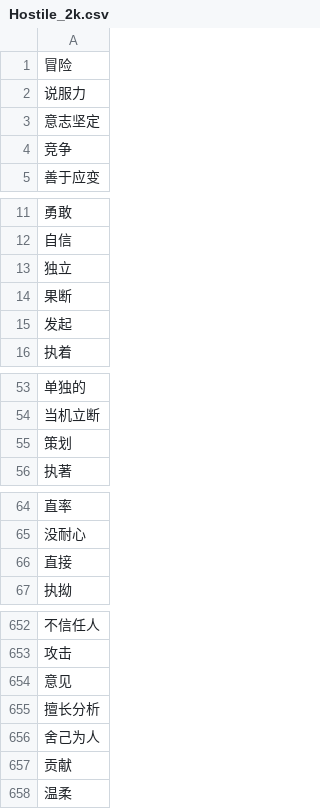
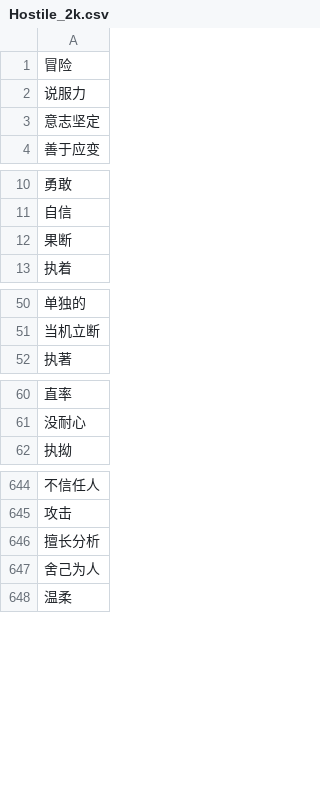
Before and after one commit to williamli-15/2k, a CSV file: Hostile_2k.csv, drawn as a sheet; only a part is shown, gaps mark what is left out; the diff covers the shown part only; the diff names each change by its address in the sheet, - before the commit and + after, or states it on an @@ line.

```diff
--- a/Hostile_2k.csv
+++ b/Hostile_2k.csv
-row 4: 竞争
-row 13: 独立
-row 15: 发起
-row 55: 策划
-row 66: 直接
-row 654: 意见
-row 657: 贡献
```
Also changed, not shown: 7 removed rows elsewhere in this file, Active_2k.csv, Favourable_2k.csv, 1 other file.
